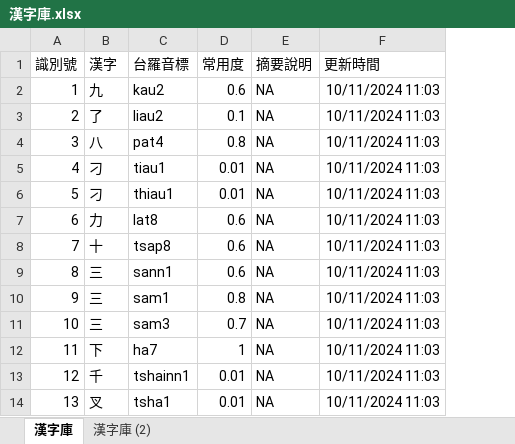
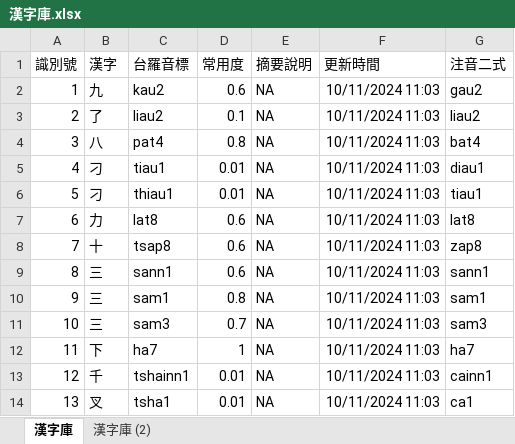
Before and after one commit to AlanJui/Piau-Im, an Excel workbook: 漢字庫.xlsx, sheet 漢字庫, drawn as a sheet; only a part is shown; values as stored, in another font and other column widths than the file's, no borders; the diff names each change by its address in the sheet, - before the commit and + after, or states it on an @@ line.

```diff
--- a/漢字庫.xlsx (sheet 漢字庫)
+++ b/漢字庫.xlsx (sheet 漢字庫)
+column G (注音二式), rows 2-14: gau2 | liau2 | bat4 | diau1 | tiau1 | lat8 | zap8 | sann1 | sam1 | sam3 | ha7 | cainn1 | ca1
```
Also changed, not shown: sheet 漢字庫 (2).
